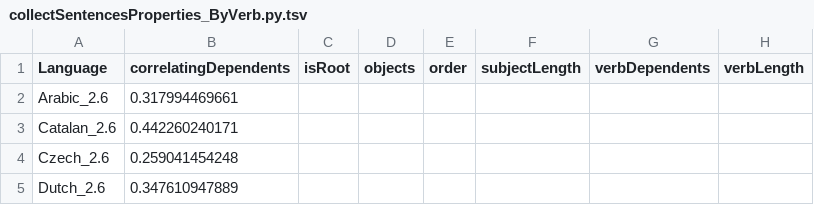
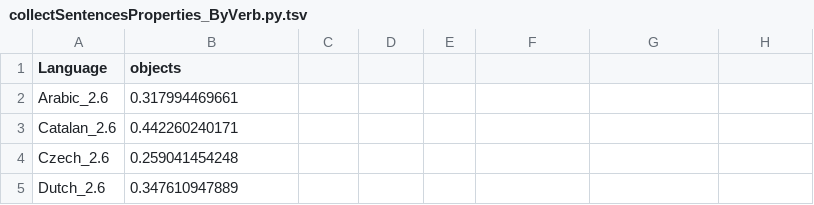
Before and after one commit to m-hahn/optimization-landscapes, a TSV file: optimizeDLM/perSentence/outputs/collectSentencesProperties_ByVerb.py.tsv, drawn as a sheet; only a part is shown.

```diff
--- a/optimizeDLM/perSentence/outputs/collectSentencesProperties_ByVerb.py.tsv
+++ b/optimizeDLM/perSentence/outputs/collectSentencesProperties_ByVerb.py.tsv
@@ -1,2 +1,2 @@
-Language	correlatingDependents	isRoot	objects	order	subjectLength	verbDependents	verbLength
+Language	objects
 Arabic_2.6	0.317994469661
```
Also changed, not shown: 14 other files.
